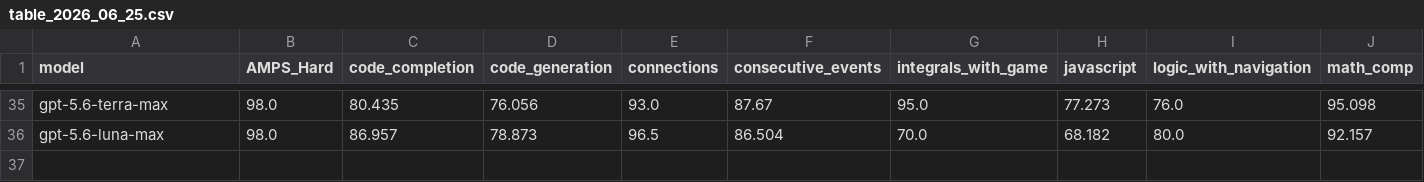
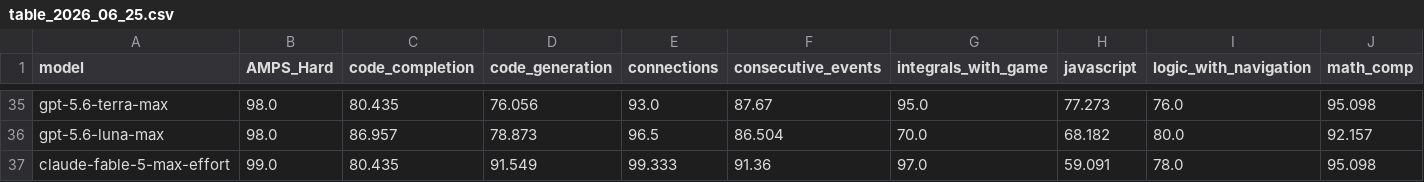
Before and after one commit to LiveBench/new-livebench, a CSV file: public/table_2026_06_25.csv, drawn as a sheet; only a part is shown, gaps mark what is left out; rows hold the shown columns only; the diff names each change by its address in the sheet, - before the commit and + after, or states it on an @@ line.

```diff
--- a/public/table_2026_06_25.csv
+++ b/public/table_2026_06_25.csv
+row 37: claude-fable-5-max-effort | 99.0 | 80.435 | 91.549 | 99.333 | 91.36 | 97.0 | 59.091 | 78.0 | 95.098
```
Also changed, not shown: public/cost_2026_06_25.csv, 1 other file.
